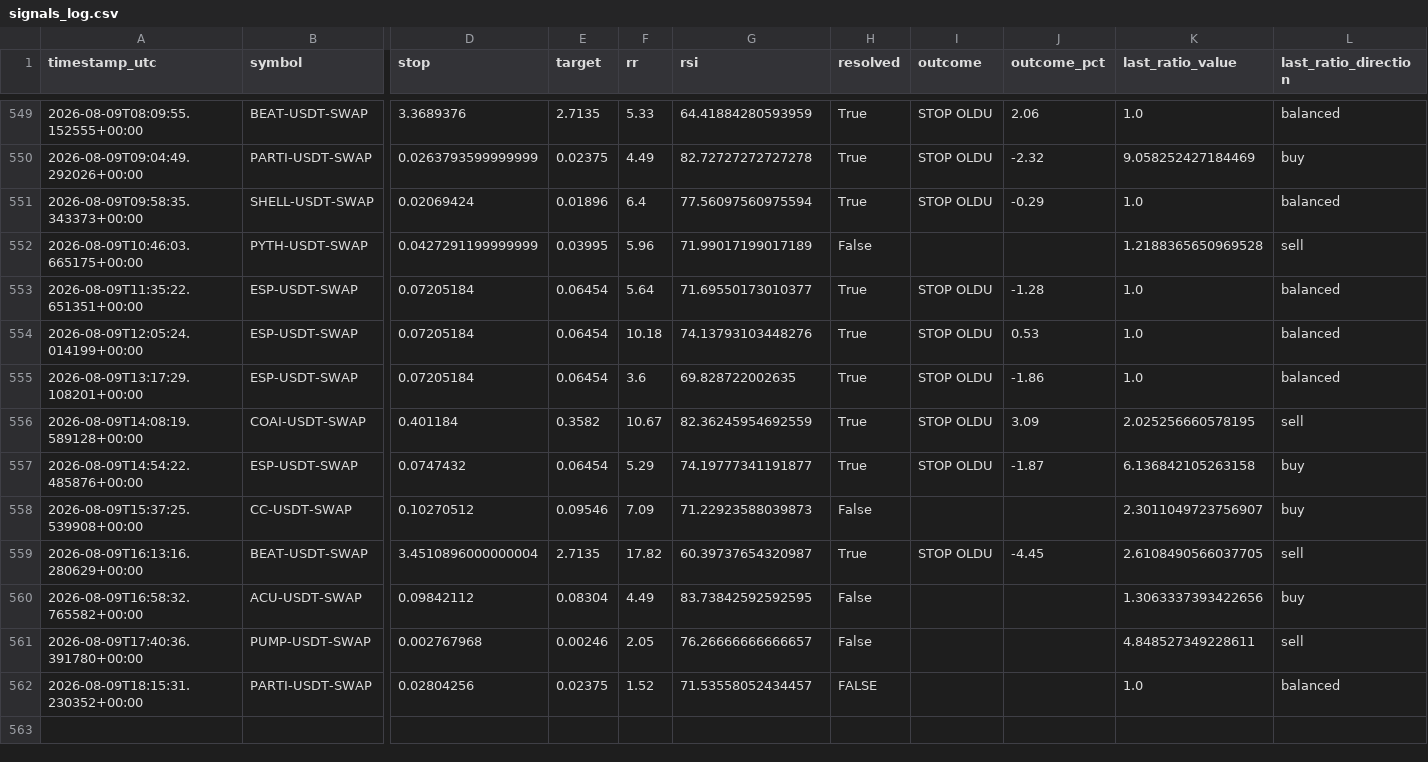
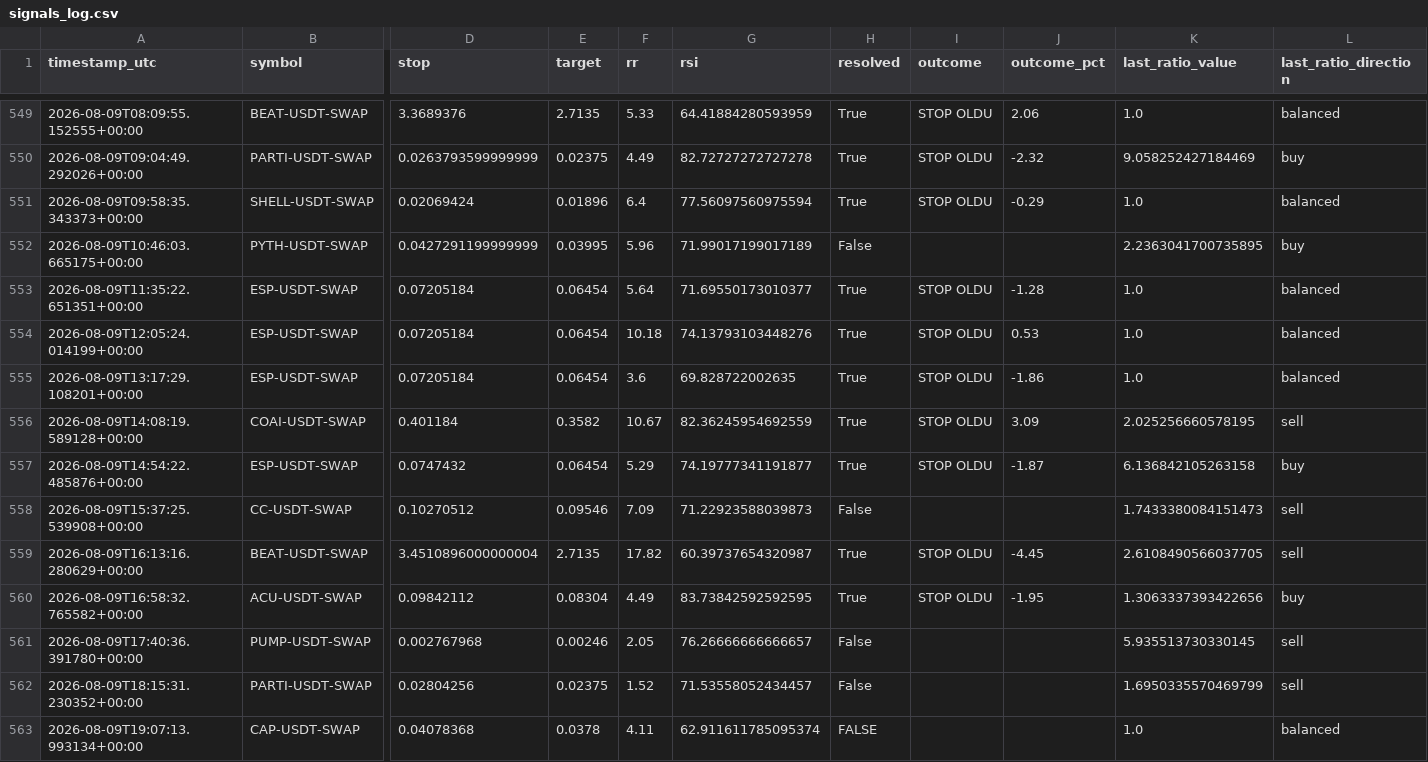
Before and after one commit to beceriksi/pailesortbulan, a CSV file: signals_log.csv, drawn as a sheet; only a part is shown, gaps mark what is left out; rows hold the shown columns only; the diff names each change by its address in the sheet, - before the commit and + after, or states it on an @@ line.

```diff
--- a/signals_log.csv
+++ b/signals_log.csv
-K552 (last_ratio_value): 1.2188365650969528
+K552 (last_ratio_value): 2.2363041700735895
-L552 (last_ratio_direction): sell
+L552 (last_ratio_direction): buy
-K558 (last_ratio_value): 2.3011049723756907
+K558 (last_ratio_value): 1.7433380084151473
-L558 (last_ratio_direction): buy
+L558 (last_ratio_direction): sell
-H560 (resolved): False
+H560 (resolved): True
-I560 (outcome): (empty)
+I560 (outcome): STOP OLDU
-J560 (outcome_pct): (empty)
+J560 (outcome_pct): -1.95
-K561 (last_ratio_value): 4.848527349228611
+K561 (last_ratio_value): 5.935513730330145
-H562 (resolved): FALSE
+H562 (resolved): False
-K562 (last_ratio_value): 1.0
+K562 (last_ratio_value): 1.6950335570469799
-L562 (last_ratio_direction): balanced
+L562 (last_ratio_direction): sell
+row 563: 2026-08-09T19:07:13.993134+00:00 | CAP-USDT-SWAP | 0.04078368 | 0.0378 | 4.11 | 62.911611785095374 | FALSE |  |  | 1.0 | balanced
```
